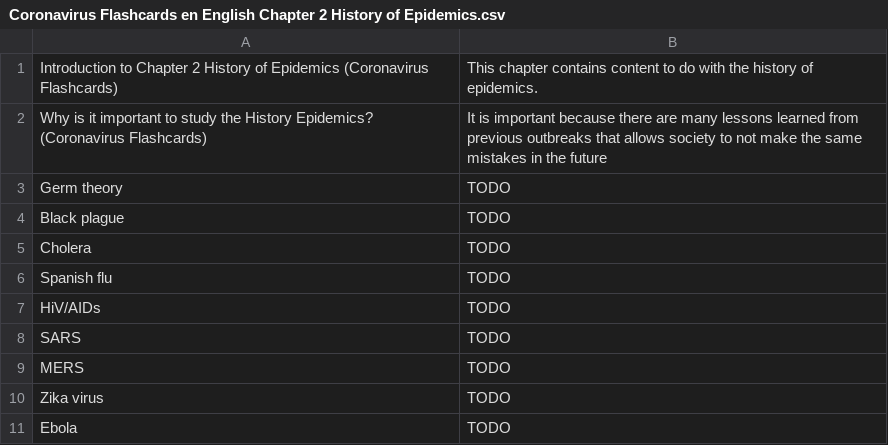
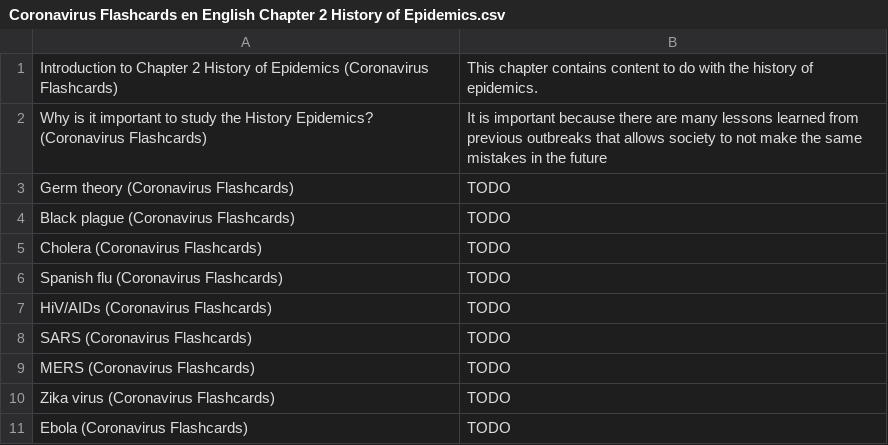
Before and after one commit to darigovresearch/Coronavirus-Flashcards, a CSV file: en/Coronavirus Flashcards en English Chapter 2 History of Epidemics.csv, drawn as a sheet.

```diff
--- a/en/Coronavirus Flashcards en English Chapter 2 History of Epidemics.csv
+++ b/en/Coronavirus Flashcards en English Chapter 2 History of Epidemics.csv
@@ -2,10 +2,10 @@ Introduction to Chapter 2 History of Epidemics (Coronavirus Flashcards)|This cha
 Why is it important to study the History Epidemics? (Coronavirus Flashcards)|It is important because there are many lessons learned from previous outbreaks that allows society to not make the same mistakes in the future
-Germ theory|TODO
-Black plague|TODO
-Cholera|TODO
-Spanish flu|TODO
-HiV/AIDs|TODO
-SARS|TODO
-MERS|TODO
-Zika virus|TODO
-Ebola|TODO
+Germ theory (Coronavirus Flashcards)|TODO
+Black plague (Coronavirus Flashcards)|TODO
+Cholera (Coronavirus Flashcards)|TODO
+Spanish flu (Coronavirus Flashcards)|TODO
+HiV/AIDs (Coronavirus Flashcards)|TODO
+SARS (Coronavirus Flashcards)|TODO
+MERS (Coronavirus Flashcards)|TODO
+Zika virus (Coronavirus Flashcards)|TODO
+Ebola (Coronavirus Flashcards)|TODO
```
Also changed, not shown: en/Coronavirus Flashcards en English Chapter 4 Medicine.csv, en/Coronavirus Flashcards en English Chapter 6 Manufacturing & Logistics.csv, 2 other files.
